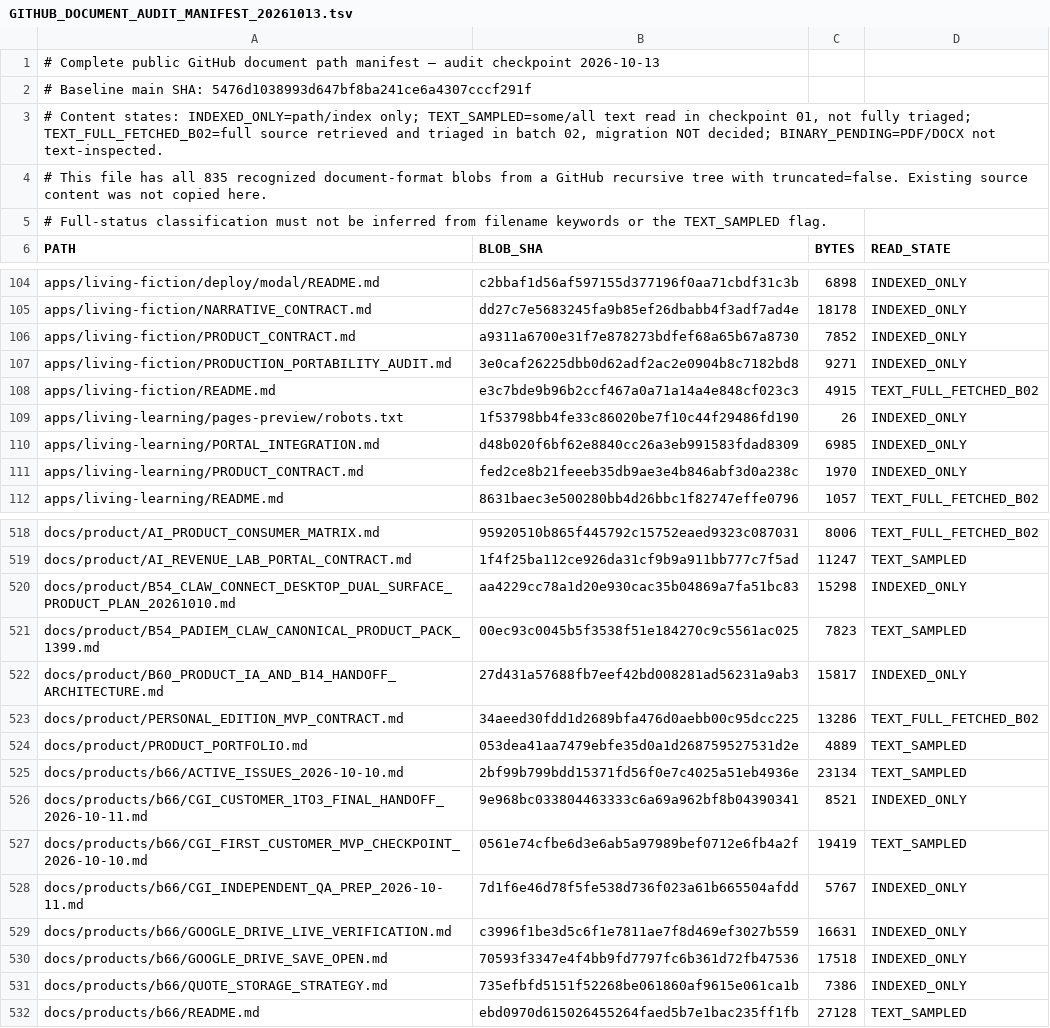
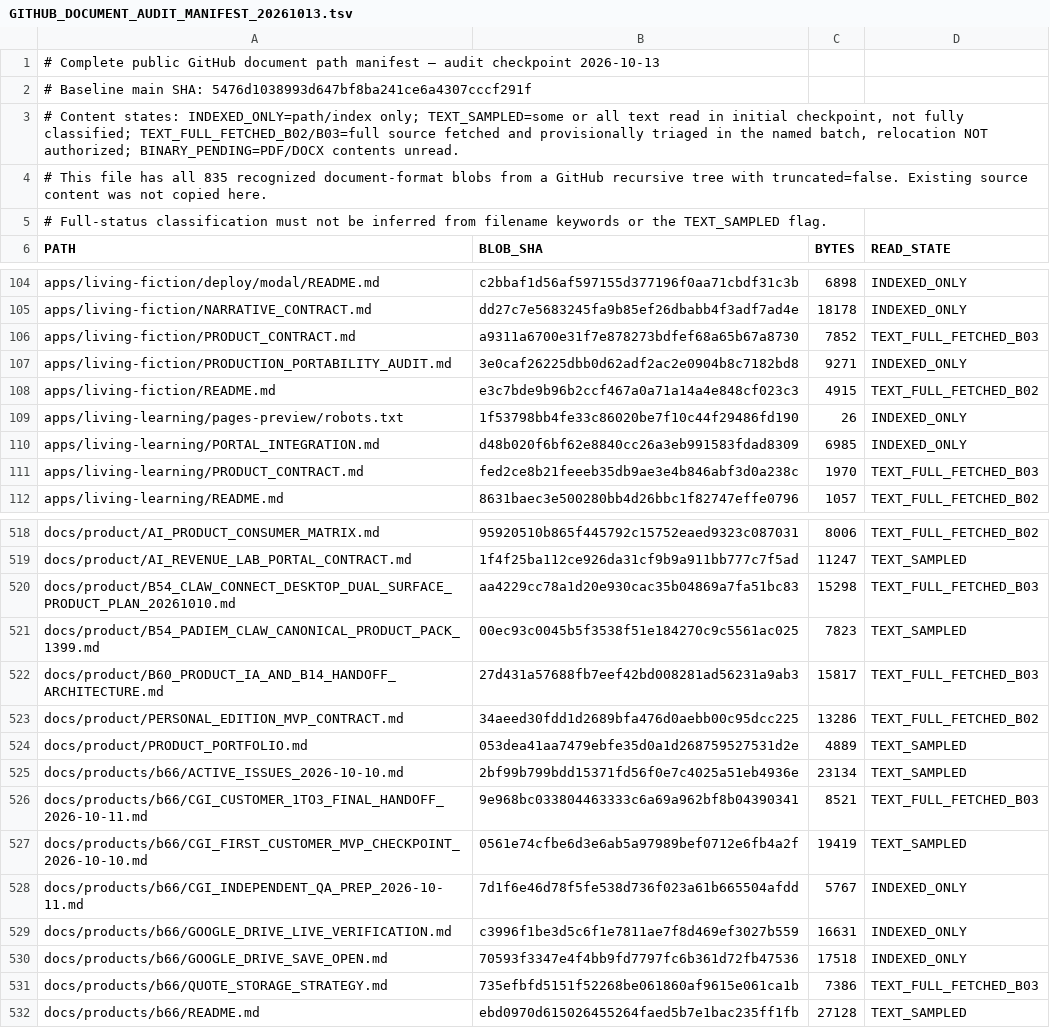
Before and after one commit to skerishKang/ai-revenue-lab, a TSV file: docs/operations/GITHUB_DOCUMENT_AUDIT_MANIFEST_20261013.tsv, drawn as a sheet; only a part is shown, gaps mark what is left out; the diff covers the shown part only.

Commit message:
docs(audit): record 25 exact-source full-text B03 read cursors

```diff
--- a/docs/operations/GITHUB_DOCUMENT_AUDIT_MANIFEST_20261013.tsv
+++ b/docs/operations/GITHUB_DOCUMENT_AUDIT_MANIFEST_20261013.tsv
@@ -2,3 +2,3 @@
 # Baseline main SHA: 5476d1038993d647bf8ba241ce6a4307cccf291f
-# Content states: INDEXED_ONLY=path/index only; TEXT_SAMPLED=some/all text read in checkpoint 01, not fully triaged; TEXT_FULL_FETCHED_B02=full source retrieved and triaged in batch 02, migration NOT decided; BINARY_PENDING=PDF/DOCX not text-inspected.
+# Content states: INDEXED_ONLY=path/index only; TEXT_SAMPLED=some or all text read in initial checkpoint, not fully classified; TEXT_FULL_FETCHED_B02/B03=full source fetched and provisionally triaged in the named batch, relocation NOT authorized; BINARY_PENDING=PDF/DOCX contents unread.
 # This file has all 835 recognized document-format blobs from a GitHub recursive tree with truncated=false. Existing source content was not copied here.
@@ -105,3 +105,3 @@ apps/living-fiction/deploy/modal/README.md	c2bbaf1d56af597155d377196f0aa71cbdf31
 apps/living-fiction/NARRATIVE_CONTRACT.md	dd27c7e5683245fa9b85ef26dbabb4f3adf7ad4e	18178	INDEXED_ONLY
-apps/living-fiction/PRODUCT_CONTRACT.md	a9311a6700e31f7e878273bdfef68a65b67a8730	7852	INDEXED_ONLY
+apps/living-fiction/PRODUCT_CONTRACT.md	a9311a6700e31f7e878273bdfef68a65b67a8730	7852	TEXT_FULL_FETCHED_B03
 apps/living-fiction/PRODUCTION_PORTABILITY_AUDIT.md	3e0caf26225dbb0d62adf2ac2e0904b8c7182bd8	9271	INDEXED_ONLY
@@ -110,3 +110,3 @@ apps/living-learning/pages-preview/robots.txt	1f53798bb4fe33c86020be7f10c44f2948
 apps/living-learning/PORTAL_INTEGRATION.md	d48b020f6bf62e8840cc26a3eb991583fdad8309	6985	INDEXED_ONLY
-apps/living-learning/PRODUCT_CONTRACT.md	fed2ce8b21feeeb35db9ae3e4b846abf3d0a238c	1970	INDEXED_ONLY
+apps/living-learning/PRODUCT_CONTRACT.md	fed2ce8b21feeeb35db9ae3e4b846abf3d0a238c	1970	TEXT_FULL_FETCHED_B03
 apps/living-learning/README.md	8631baec3e500280bb4d26bbc1f82747effe0796	1057	TEXT_FULL_FETCHED_B02
@@ -519,5 +519,5 @@ docs/product/AI_PRODUCT_CONSUMER_MATRIX.md	95920510b865f445792c15752eaed9323c087
 docs/product/AI_REVENUE_LAB_PORTAL_CONTRACT.md	1f4f25ba112ce926da31cf9b9a911bb777c7f5ad	11247	TEXT_SAMPLED
-docs/product/B54_CLAW_CONNECT_DESKTOP_DUAL_SURFACE_PRODUCT_PLAN_20261010.md	aa4229cc78a1d20e930cac35b04869a7fa51bc83	15298	INDEXED_ONLY
+docs/product/B54_CLAW_CONNECT_DESKTOP_DUAL_SURFACE_PRODUCT_PLAN_20261010.md	aa4229cc78a1d20e930cac35b04869a7fa51bc83	15298	TEXT_FULL_FETCHED_B03
 docs/product/B54_PADIEM_CLAW_CANONICAL_PRODUCT_PACK_1399.md	00ec93c0045b5f3538f51e184270c9c5561ac025	7823	TEXT_SAMPLED
-docs/product/B60_PRODUCT_IA_AND_B14_HANDOFF_ARCHITECTURE.md	27d431a57688fb7eef42bd008281ad56231a9ab3	15817	INDEXED_ONLY
+docs/product/B60_PRODUCT_IA_AND_B14_HANDOFF_ARCHITECTURE.md	27d431a57688fb7eef42bd008281ad56231a9ab3	15817	TEXT_FULL_FETCHED_B03
 docs/product/PERSONAL_EDITION_MVP_CONTRACT.md	34aeed30fdd1d2689bfa476d0aebb00c95dcc225	13286	TEXT_FULL_FETCHED_B02
@@ -525,3 +525,3 @@ docs/product/PRODUCT_PORTFOLIO.md	053dea41aa7479ebfe35d0a1d268759527531d2e	4889
 docs/products/b66/ACTIVE_ISSUES_2026-10-10.md	2bf99b799bdd15371fd56f0e7c4025a51eb4936e	23134	TEXT_SAMPLED
-docs/products/b66/CGI_CUSTOMER_1TO3_FINAL_HANDOFF_2026-10-11.md	9e968bc033804463333c6a69a962bf8b04390341	8521	INDEXED_ONLY
+docs/products/b66/CGI_CUSTOMER_1TO3_FINAL_HANDOFF_2026-10-11.md	9e968bc033804463333c6a69a962bf8b04390341	8521	TEXT_FULL_FETCHED_B03
 docs/products/b66/CGI_FIRST_CUSTOMER_MVP_CHECKPOINT_2026-10-10.md	0561e74cfbe6d3e6ab5a97989bef0712e6fb4a2f	19419	TEXT_SAMPLED
@@ -530,3 +530,3 @@ docs/products/b66/GOOGLE_DRIVE_LIVE_VERIFICATION.md	c3996f1be3d5c6f1e7811ae7f8d4
 docs/products/b66/GOOGLE_DRIVE_SAVE_OPEN.md	70593f3347e4f4bb9fd7797fc6b361d72fb47536	17518	INDEXED_ONLY
-docs/products/b66/QUOTE_STORAGE_STRATEGY.md	735efbfd5151f52268be061860af9615e061ca1b	7386	INDEXED_ONLY
+docs/products/b66/QUOTE_STORAGE_STRATEGY.md	735efbfd5151f52268be061860af9615e061ca1b	7386	TEXT_FULL_FETCHED_B03
 docs/products/b66/README.md	ebd0970d615026455264faed5b7e1bac235ff1fb	27128	TEXT_SAMPLED
```
Also changed, not shown: 19 edited cells elsewhere in this file.
